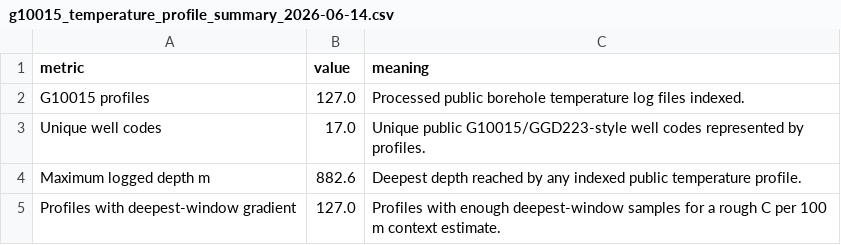
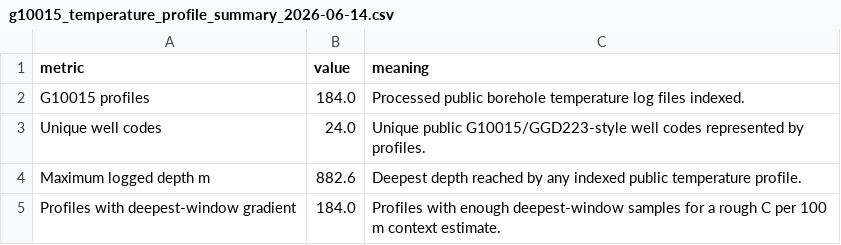
Before and after one commit to Rnanda442/north-slope-gas-hydrates, a CSV file: data/public_stability_products/g10015_temperature_profile_summary_2026-06-14.csv, drawn as a sheet.

Commit message:
Rebuild stability products with complete G10015 profiles

```diff
--- a/data/public_stability_products/g10015_temperature_profile_summary_2026-06-14.csv
+++ b/data/public_stability_products/g10015_temperature_profile_summary_2026-06-14.csv
@@ -1,5 +1,5 @@
 metric,value,meaning
-G10015 profiles,127.0,Processed public borehole temperature log files indexed.
-Unique well codes,17.0,Unique public G10015/GGD223-style well codes represented by profiles.
+G10015 profiles,184.0,Processed public borehole temperature log files indexed.
+Unique well codes,24.0,Unique public G10015/GGD223-style well codes represented by profiles.
 Maximum logged depth m,882.6,Deepest depth reached by any indexed public temperature profile.
-Profiles with deepest-window gradient,127.0,Profiles with enough deepest-window samples for a rough C per 100 m context estimate.
+Profiles with deepest-window gradient,184.0,Profiles with enough deepest-window samples for a rough C per 100 m context estimate.
```
Also changed, not shown: data/public_stability_products/stability_input_scaffold_summary_2026-06-14.csv, 2 other files.
